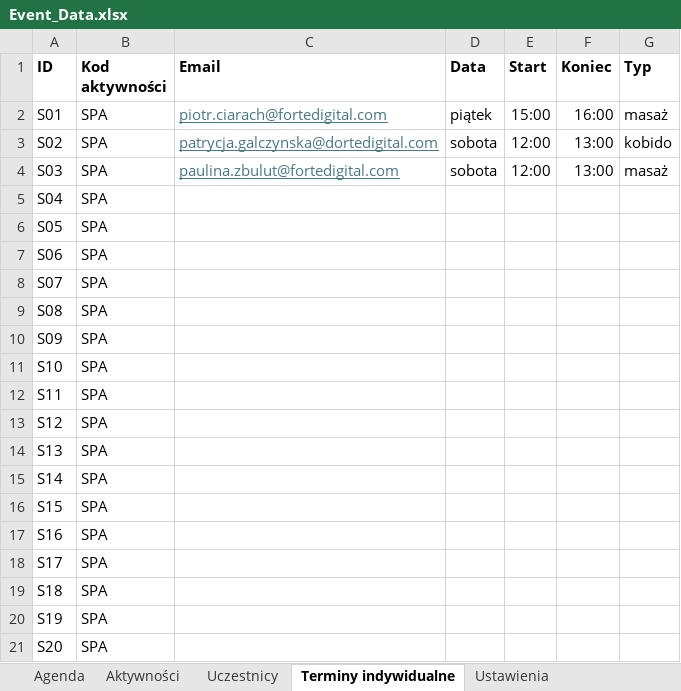
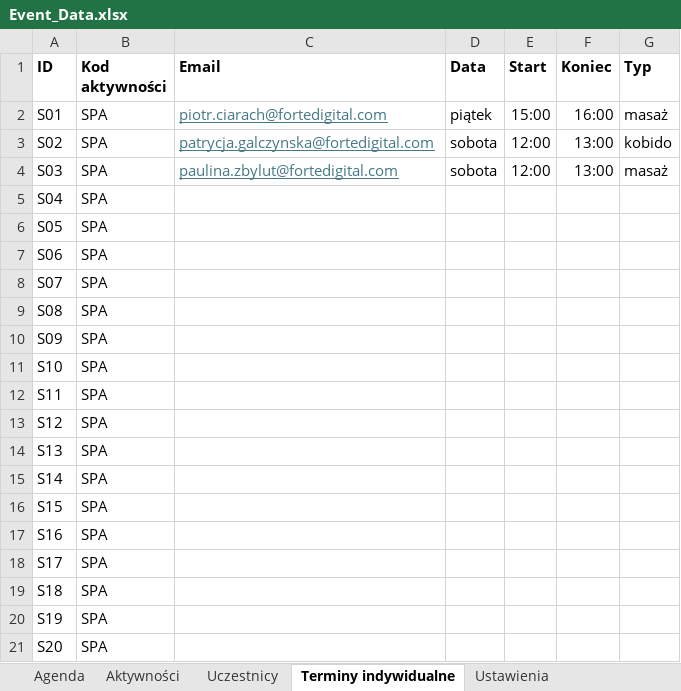
Before and after one commit to pgalczynska/company-event-app, an Excel workbook: data/Event_Data.xlsx, sheet Terminy indywidualne, drawn as a sheet; values as stored, in another font and other column widths than the file's, no borders; the diff names each change by its address in the sheet, - before the commit and + after, or states it on an @@ line.

```diff
--- a/data/Event_Data.xlsx (sheet Terminy indywidualne)
+++ b/data/Event_Data.xlsx (sheet Terminy indywidualne)
-C3 (Email): patrycja.galczynska@dortedigital.com
+C3 (Email): patrycja.galczynska@fortedigital.com
-C4 (Email): paulina.zbulut@fortedigital.com
+C4 (Email): paulina.zbylut@fortedigital.com
```
Also changed, not shown: sheet Uczestnicy, sheet Agenda, sheet Ustawienia, 5 other files.
